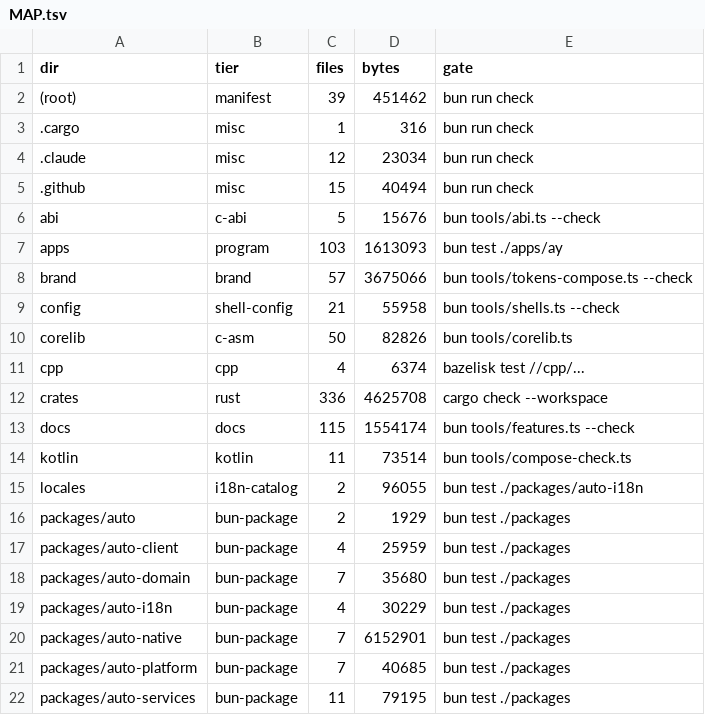
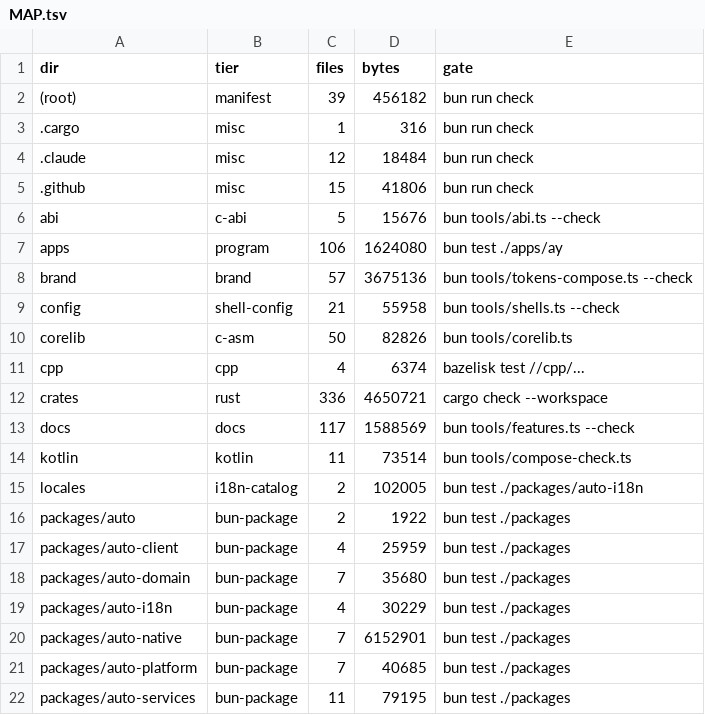
Before and after one commit to aphrody-dev/ay, a TSV file: MAP.tsv, drawn as a sheet; only a part is shown; the diff covers the shown part only.

```diff
--- a/MAP.tsv
+++ b/MAP.tsv
@@ -1,9 +1,9 @@
 dir	tier	files	bytes	gate
-(root)	manifest	39	451462	bun run check
+(root)	manifest	39	456182	bun run check
 .cargo	misc	1	316	bun run check
-.claude	misc	12	23034	bun run check
-.github	misc	15	40494	bun run check
+.claude	misc	12	18484	bun run check
+.github	misc	15	41806	bun run check
 abi	c-abi	5	15676	bun tools/abi.ts --check
-apps	program	103	1613093	bun test ./apps/ay
-brand	brand	57	3675066	bun tools/tokens-compose.ts --check
+apps	program	106	1624080	bun test ./apps/ay
+brand	brand	57	3675136	bun tools/tokens-compose.ts --check
 config	shell-config	21	55958	bun tools/shells.ts --check
@@ -11,7 +11,7 @@ corelib	c-asm	50	82826	bun tools/corelib.ts
 cpp	cpp	4	6374	bazelisk test //cpp/...
-crates	rust	336	4625708	cargo check --workspace
-docs	docs	115	1554174	bun tools/features.ts --check
+crates	rust	336	4650721	cargo check --workspace
+docs	docs	117	1588569	bun tools/features.ts --check
 kotlin	kotlin	11	73514	bun tools/compose-check.ts
-locales	i18n-catalog	2	96055	bun test ./packages/auto-i18n
-packages/auto	bun-package	2	1929	bun test ./packages
+locales	i18n-catalog	2	102005	bun test ./packages/auto-i18n
+packages/auto	bun-package	2	1922	bun test ./packages
 packages/auto-client	bun-package	4	25959	bun test ./packages
```
Also changed, not shown: 1 removed row and 13 edited cells elsewhere in this file.
